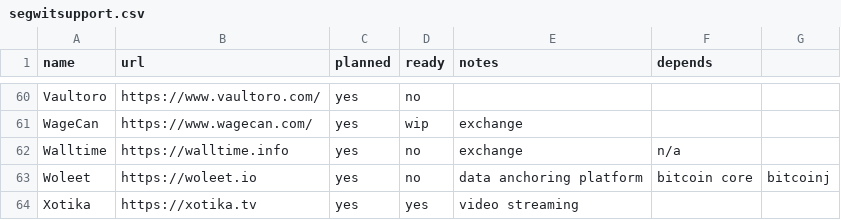
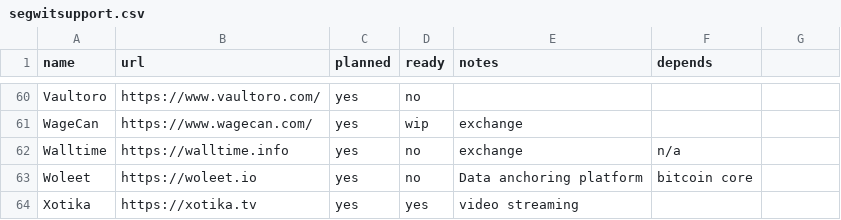
Before and after one commit to archive-of-deleted-repositories/jamesob__bitcoincore.org, a CSV file: _data/segwitsupport.csv, drawn as a sheet; only a part is shown, gaps mark what is left out.

Commit message:
Update record for WOLEET

```diff
--- a/_data/segwitsupport.csv
+++ b/_data/segwitsupport.csv
@@ -62,3 +62,3 @@ WageCan,https://www.wagecan.com/,yes,wip,exchange,
 Walltime,https://walltime.info,yes,no,exchange,n/a
-Woleet,https://woleet.io,yes,no,data anchoring platform,bitcoin core, bitcoinj
+Woleet,https://woleet.io,yes,no,Data anchoring platform,bitcoin core
 Xotika,https://xotika.tv,yes,yes,video streaming,
```
